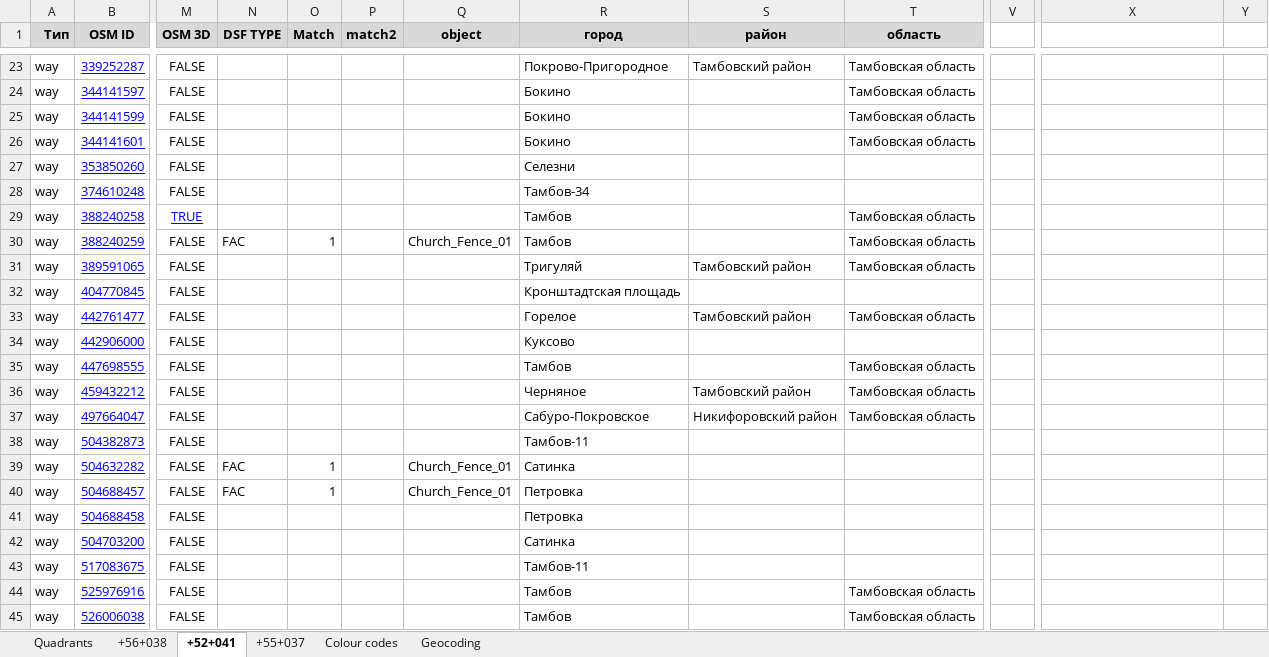
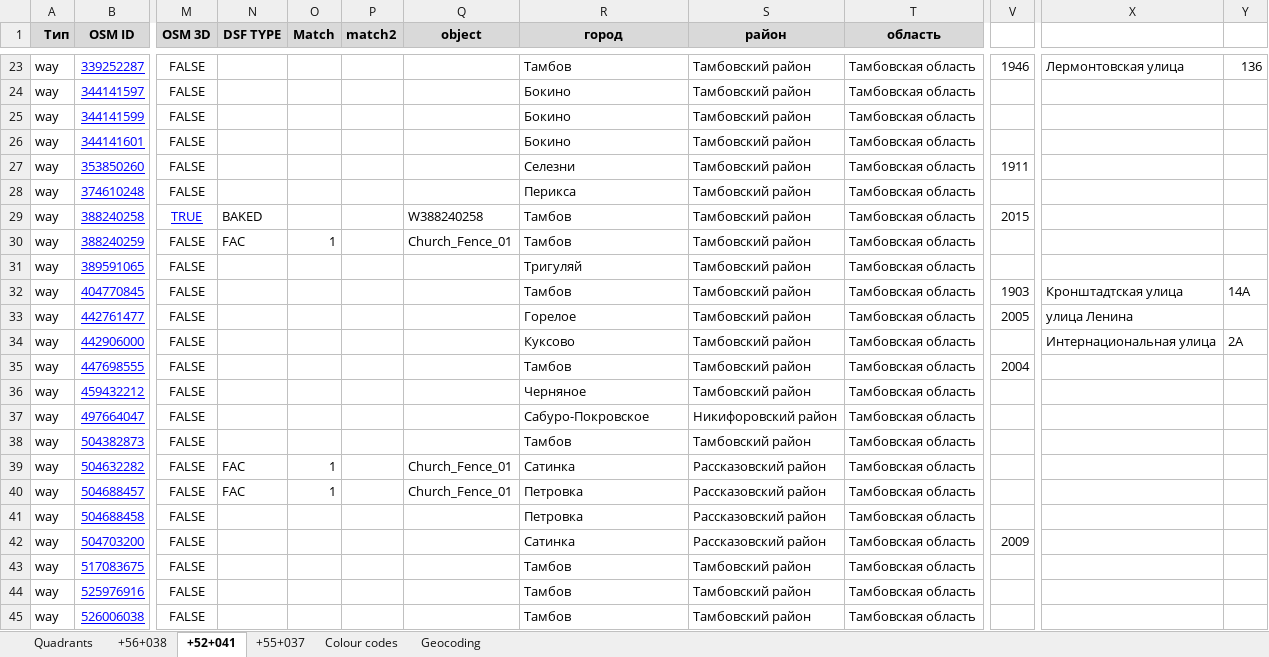
Before and after one commit to Zkir/VFR_LANDMARKS_3D_RU, an Excel workbook: osm-parser.xlsm, sheet +52+041, drawn as a sheet; only a part is shown, gaps mark what is left out; values as stored, in another font and other column widths than the file's, no borders; the diff covers the shown part only; the diff names each change by its address in the sheet, - before the commit and + after, or states it on an @@ line.

```diff
--- a/osm-parser.xlsm (sheet +52+041)
+++ b/osm-parser.xlsm (sheet +52+041)
-R23 (город): Покрово-Пригородное
+R23 (город): Тамбов
-V23: (empty)
+V23: 1946
-X23: (empty)
+X23: Лермонтовская улица
-Y23: (empty)
+Y23: 136
-S24:S30 (район): (empty)
+S24:S30 (район): Тамбовский район
-T27:T28 (область): (empty)
+T27:T28 (область): Тамбовская область
-V27: (empty)
+V27: 1911
-R28 (город): Тамбов-34
+R28 (город): Перикса
-N29 (DSF TYPE): (empty)
+N29 (DSF TYPE): BAKED
-Q29 (object): (empty)
+Q29 (object): W388240258
-V29: (empty)
+V29: 2015
-R32 (город): Кронштадтская площадь
+R32 (город): Тамбов
-S32 (район): (empty)
+S32 (район): Тамбовский район
-T32 (область): (empty)
+T32 (область): Тамбовская область
-V32: (empty)
+V32: 1903
-X32: (empty)
+X32: Кронштадтская улица
-Y32: (empty)
+Y32: 14А
-V33: (empty)
+V33: 2005
-X33: (empty)
+X33: улица Ленина
-S34:S35 (район): (empty)
+S34:S35 (район): Тамбовский район
-T34 (область): (empty)
+T34 (область): Тамбовская область
-X34: (empty)
+X34: Интернациональная улица
-Y34: (empty)
+Y34: 2А
-V35: (empty)
+V35: 2004
-R38 (город): Тамбов-11
+R38 (город): Тамбов
-S38 (район): (empty)
+S38 (район): Тамбовский район
-T38:T43 (область): (empty)
+T38:T43 (область): Тамбовская область
-S39:S42 (район): (empty)
+S39:S42 (район): Рассказовский район
-V42: (empty)
+V42: 2009
-R43 (город): Тамбов-11
+R43 (город): Тамбов
-S43:S45 (район): (empty)
+S43:S45 (район): Тамбовский район
```
Also changed, not shown: 86 edited cells and cell formats elsewhere in this sheet, sheet Geocoding, sheet +56+038, sheet +55+037, sheet Quadrants, hidden cells, 11 other files.
